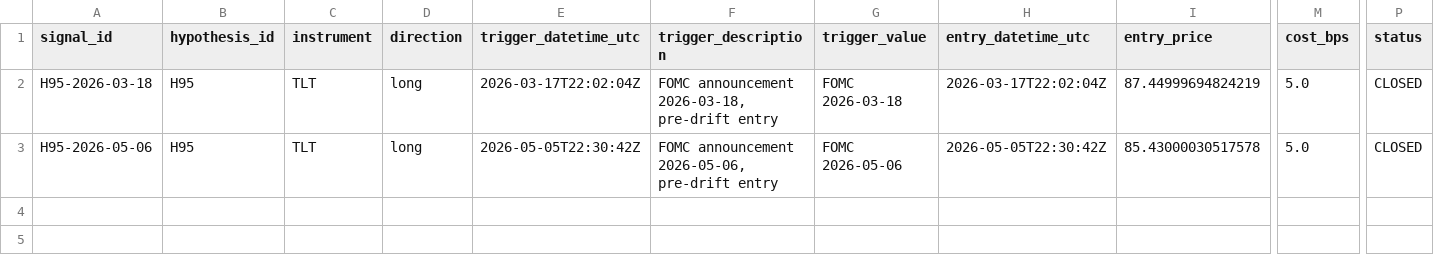
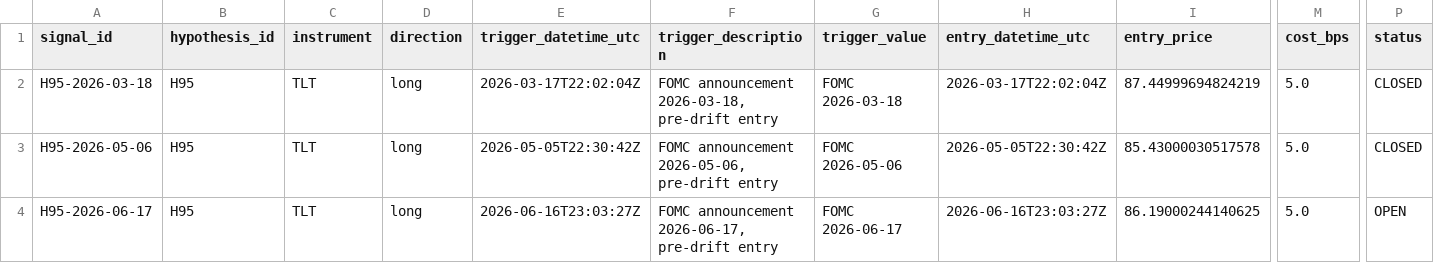
Before and after one commit to paulsanson074-commits/edge-factory-paper, a CSV file: logs/H95_trades.csv, drawn as a sheet; only a part is shown, gaps mark what is left out; rows hold the shown columns only; the diff names each change by its address in the sheet, - before the commit and + after, or states it on an @@ line.

Commit message:
H95 ENTRY: H95-2026-06-17 | TLT LONG @ 86.19

```diff
--- a/logs/H95_trades.csv
+++ b/logs/H95_trades.csv
+row 4: H95-2026-06-17 | H95 | TLT | long | 2026-06-16T23:03:27Z | FOMC announcement 2026-06-17, pre-drift entry | FOMC 2026-06-17 | 2026-06-16T23:03:27Z | 86.19000244140625 | 5.0 | OPEN
```
Also changed, not shown: 1 other file.
